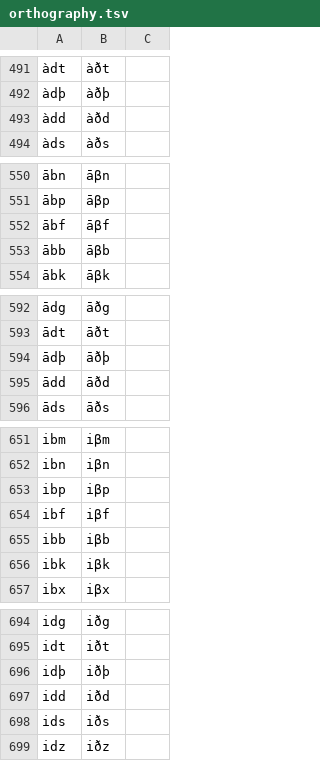
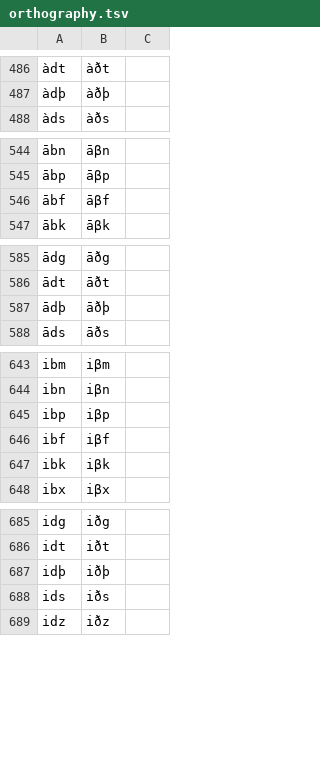
Before and after one commit to LoanDB/streitberggothic, a TSV file: etc/orthography.tsv, drawn as a sheet; only a part is shown, gaps mark what is left out; the diff covers the shown part only; the diff names each change by its address in the sheet, - before the commit and + after, or states it on an @@ line.

```diff
--- a/etc/orthography.tsv
+++ b/etc/orthography.tsv
-row 493: àdd | àðd
-row 553: ābb | āβb
-row 595: ādd | āðd
-row 655: ibb | iβb
-row 697: idd | iðd
```
Also changed, not shown: 23 removed rows and 1 edited cell elsewhere in this file, 12 other files.
